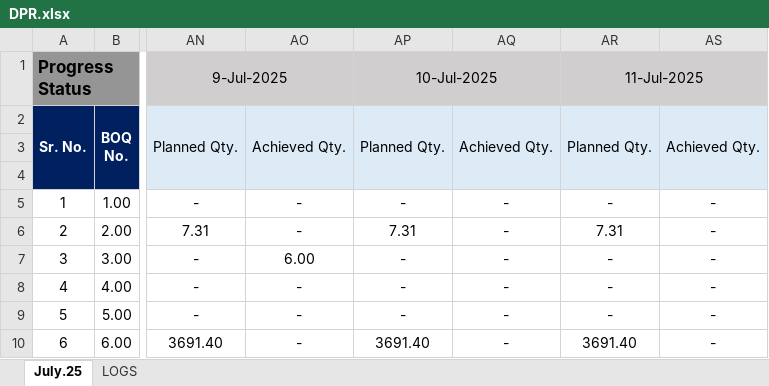
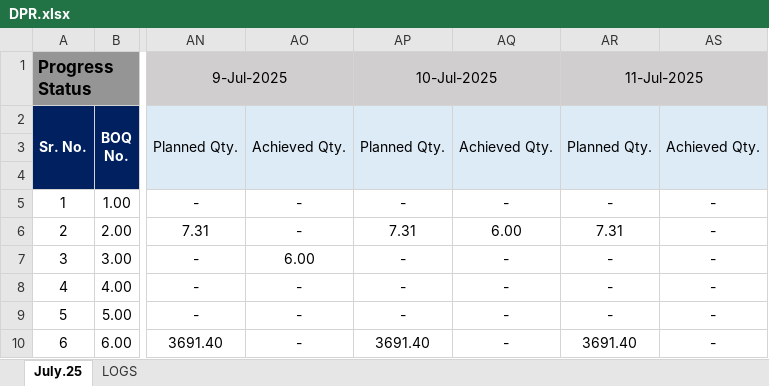
Before and after one commit to Xaneur/AUTO-DPR, an Excel workbook: excel_files/DPR.xlsx, sheet July.25, drawn as a sheet; only a part is shown, gaps mark what is left out; values as stored, in another font and other column widths than the file's, no borders; the diff names each change by its address in the sheet, - before the commit and + after, or states it on an @@ line.

```diff
--- a/excel_files/DPR.xlsx (sheet July.25)
+++ b/excel_files/DPR.xlsx (sheet July.25)
-AQ6: -
+AQ6: 6.00
```
Also changed, not shown: sheet LOGS, 3 other files.
